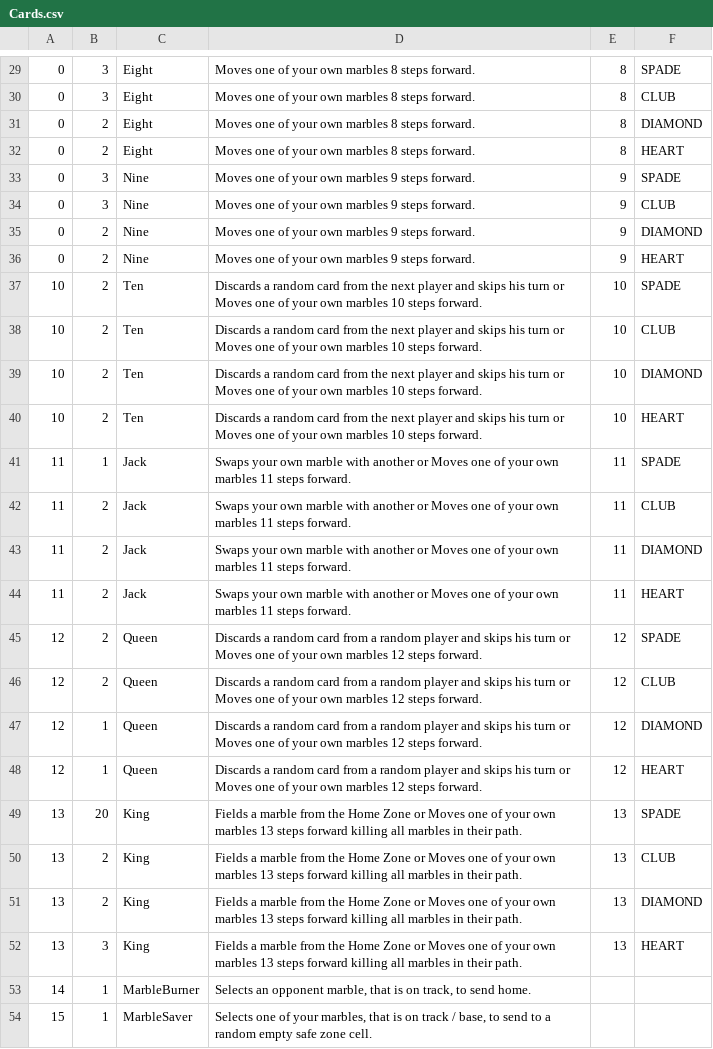
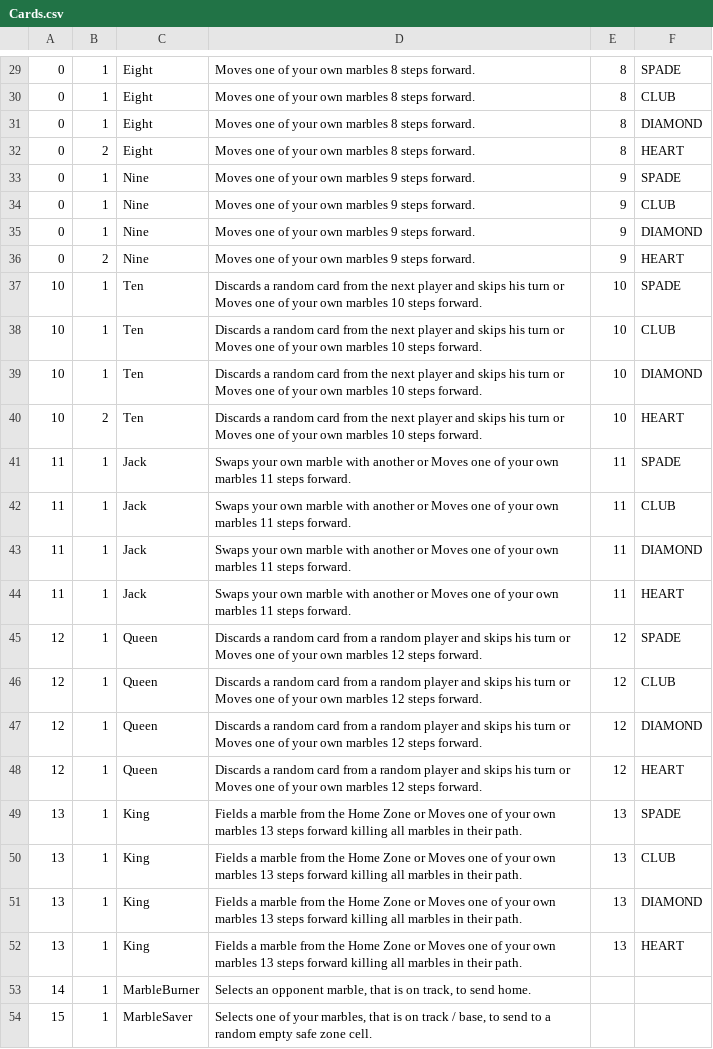
Before and after one commit to FerialAbdulrahem/Jackaroo, a CSV file: JackrooGame/Cards.csv, drawn as a sheet; only a part is shown, gaps mark what is left out; the diff covers the shown part only.

```diff
--- a/JackrooGame/Cards.csv
+++ b/JackrooGame/Cards.csv
@@ -29,25 +29,25 @@
-0,3,Eight,Moves one of your own marbles 8 steps forward.,8,SPADE
-0,3,Eight,Moves one of your own marbles 8 steps forward.,8,CLUB
-0,2,Eight,Moves one of your own marbles 8 steps forward.,8,DIAMOND
+0,1,Eight,Moves one of your own marbles 8 steps forward.,8,SPADE
+0,1,Eight,Moves one of your own marbles 8 steps forward.,8,CLUB
+0,1,Eight,Moves one of your own marbles 8 steps forward.,8,DIAMOND
 0,2,Eight,Moves one of your own marbles 8 steps forward.,8,HEART
-0,3,Nine,Moves one of your own marbles 9 steps forward.,9,SPADE
-0,3,Nine,Moves one of your own marbles 9 steps forward.,9,CLUB
-0,2,Nine,Moves one of your own marbles 9 steps forward.,9,DIAMOND
+0,1,Nine,Moves one of your own marbles 9 steps forward.,9,SPADE
+0,1,Nine,Moves one of your own marbles 9 steps forward.,9,CLUB
+0,1,Nine,Moves one of your own marbles 9 steps forward.,9,DIAMOND
 0,2,Nine,Moves one of your own marbles 9 steps forward.,9,HEART
-10,2,Ten,Discards a random card from the next player and skips his turn or Moves one of your own marbles 10 steps forward.,10,SPADE
-10,2,Ten,Discards a random card from the next player and skips his turn or Moves one of your own marbles 10 steps forward.,10,CLUB
-10,2,Ten,Discards a random card from the next player and skips his turn or Moves one of your own marbles 10 steps forward.,10,DIAMOND
+10,1,Ten,Discards a random card from the next player and skips his turn or Moves one of your own marbles 10 steps forward.,10,SPADE
+10,1,Ten,Discards a random card from the next player and skips his turn or Moves one of your own marbles 10 steps forward.,10,CLUB
+10,1,Ten,Discards a random card from the next player and skips his turn or Moves one of your own marbles 10 steps forward.,10,DIAMOND
 10,2,Ten,Discards a random card from the next player and skips his turn or Moves one of your own marbles 10 steps forward.,10,HEART
 11,1,Jack,Swaps your own marble with another or Moves one of your own marbles 11 steps forward.,11,SPADE
-11,2,Jack,Swaps your own marble with another or Moves one of your own marbles 11 steps forward.,11,CLUB
-11,2,Jack,Swaps your own marble with another or Moves one of your own marbles 11 steps forward.,11,DIAMOND
-11,2,Jack,Swaps your own marble with another or Moves one of your own marbles 11 steps forward.,11,HEART
-12,2,Queen,Discards a random card from a random player and skips his turn or Moves one of your own marbles 12 steps forward.,12,SPADE
-12,2,Queen,Discards a random card from a random player and skips his turn or Moves one of your own marbles 12 steps forward.,12,CLUB
+11,1,Jack,Swaps your own marble with another or Moves one of your own marbles 11 steps forward.,11,CLUB
+11,1,Jack,Swaps your own marble with another or Moves one of your own marbles 11 steps forward.,11,DIAMOND
+11,1,Jack,Swaps your own marble with another or Moves one of your own marbles 11 steps forward.,11,HEART
+12,1,Queen,Discards a random card from a random player and skips his turn or Moves one of your own marbles 12 steps forward.,12,SPADE
+12,1,Queen,Discards a random card from a random player and skips his turn or Moves one of your own marbles 12 steps forward.,12,CLUB
 12,1,Queen,Discards a random card from a random player and skips his turn or Moves one of your own marbles 12 steps forward.,12,DIAMOND
 12,1,Queen,Discards a random card from a random player and skips his turn or Moves one of your own marbles 12 steps forward.,12,HEART
-13,20,King,Fields a marble from the Home Zone or Moves one of your own marbles 13 steps forward killing all marbles in their path.,13,SPADE
-13,2,King,Fields a marble from the Home Zone or Moves one of your own marbles 13 steps forward killing all marbles in their path.,13,CLUB
-13,2,King,Fields a marble from the Home Zone or Moves one of your own marbles 13 steps forward killing all marbles in their path.,13,DIAMOND
-13,3,King,Fields a marble from the Home Zone or Moves one of your own marbles 13 steps forward killing all marbles in their path.,13,HEART
+13,1,King,Fields a marble from the Home Zone or Moves one of your own marbles 13 steps forward killing all marbles in their path.,13,SPADE
+13,1,King,Fields a marble from the Home Zone or Moves one of your own marbles 13 steps forward killing all marbles in their path.,13,CLUB
+13,1,King,Fields a marble from the Home Zone or Moves one of your own marbles 13 steps forward killing all marbles in their path.,13,DIAMOND
+13,1,King,Fields a marble from the Home Zone or Moves one of your own marbles 13 steps forward killing all marbles in their path.,13,HEART
 14,1,MarbleBurner,"Selects an opponent marble, that is on track, to send home.",,
```
Also changed, not shown: 24 edited cells elsewhere in this file, 48 other files.
